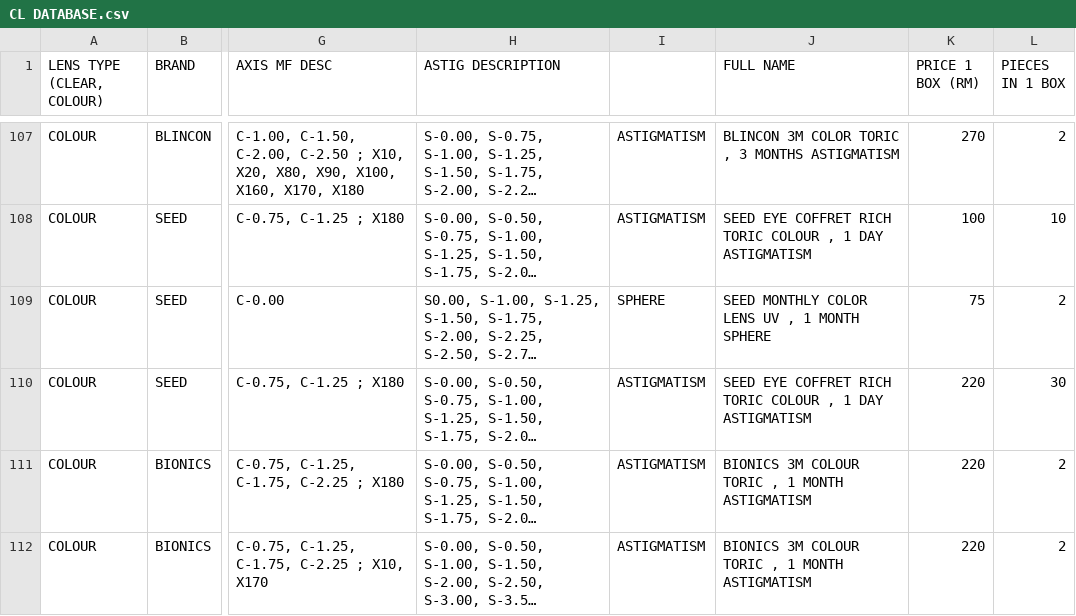
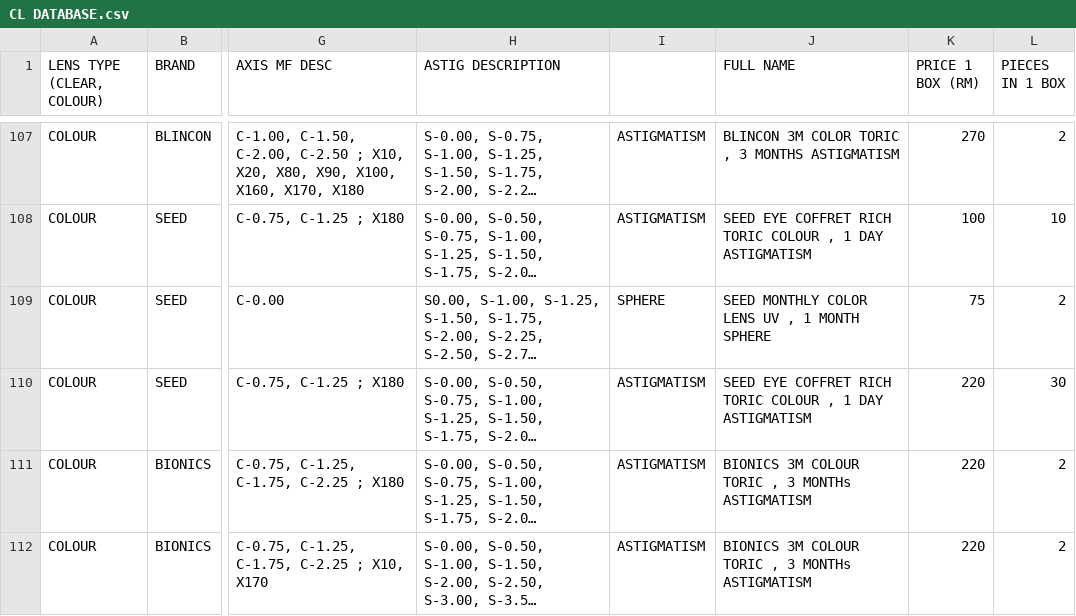
Before and after one commit to kiaraoptometrypx/CL-SELECTOR, a CSV file: CL DATABASE.csv, drawn as a sheet; only a part is shown, gaps mark what is left out; long unchanged cells end in …; the diff names each change by its address in the sheet, - before the commit and + after, or states it on an @@ line.

Commit message:
Update CL DATABASE.csv

```diff
--- a/CL DATABASE.csv
+++ b/CL DATABASE.csv
-J111:J112 (FULL NAME): …TORIC , 1 MONTH ASTIGMATISM
+J111:J112 (FULL NAME): …TORIC , 3 MONTHs ASTIGMATISM
```
